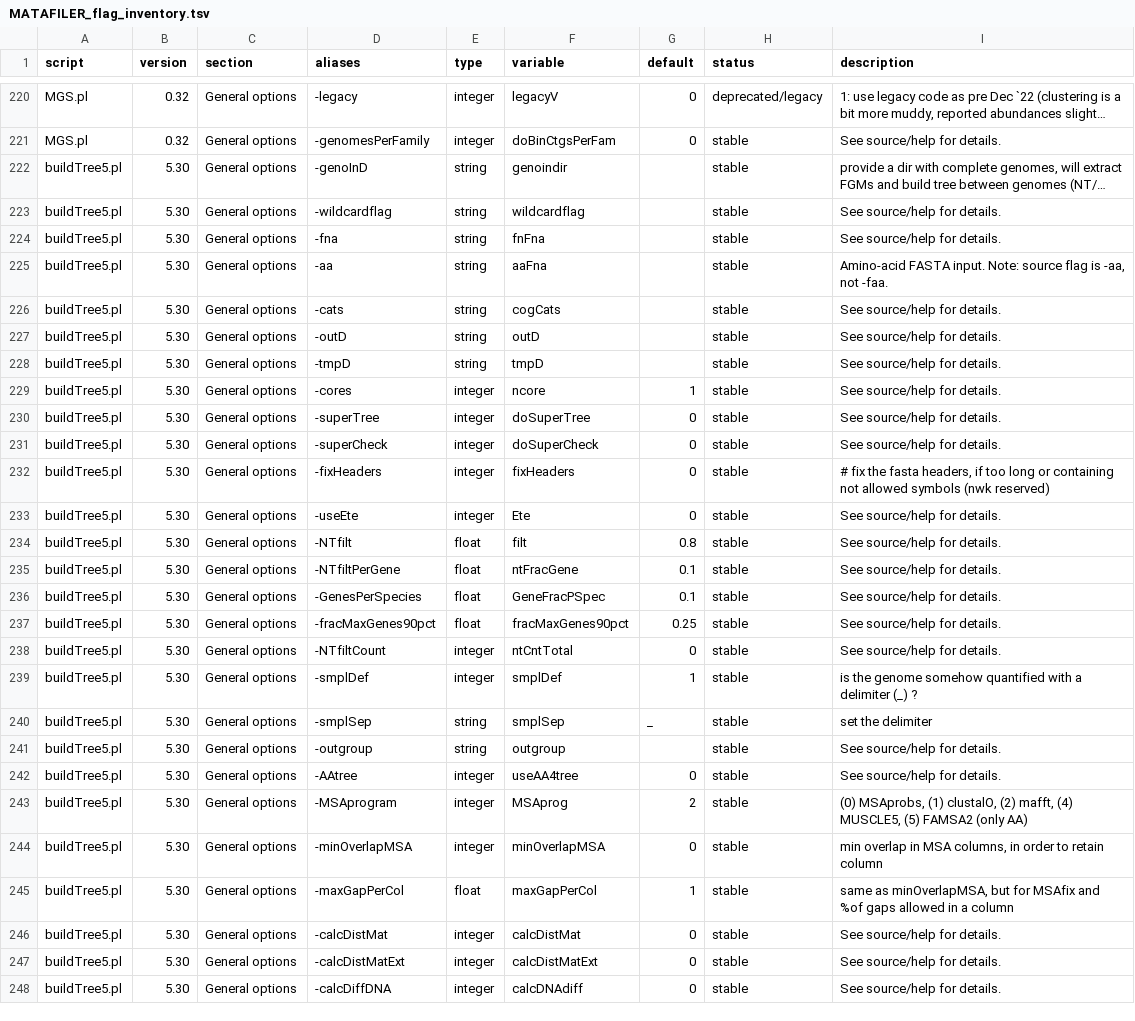
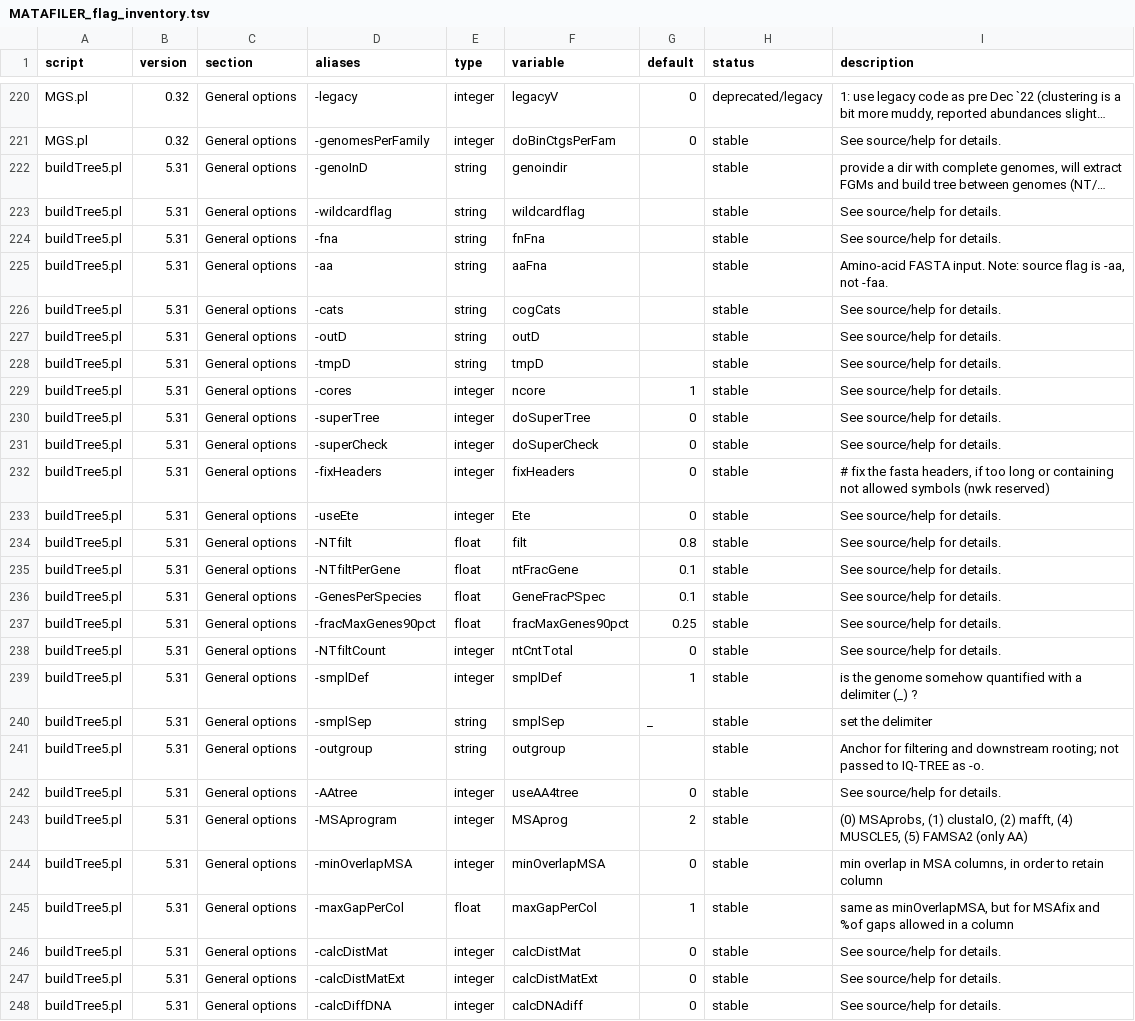
Before and after one commit to hildebra/MATAFILER4, a TSV file: docs/MATAFILER_flag_inventory.tsv, drawn as a sheet; only a part is shown, gaps mark what is left out; long unchanged cells end in …; the diff covers the shown part only; the diff names each change by its address in the sheet, - before the commit and + after, or states it on an @@ line.

```diff
--- a/docs/MATAFILER_flag_inventory.tsv
+++ b/docs/MATAFILER_flag_inventory.tsv
-B222:B248 (version): 5.30
+B222:B248 (version): 5.31
-I241 (description): See source/help for details.
+I241 (description): Anchor for filtering and downstream rooting; not passed to IQ-TREE as -o.
```
Also changed, not shown: 39 edited cells elsewhere in this file, 6 other files.
